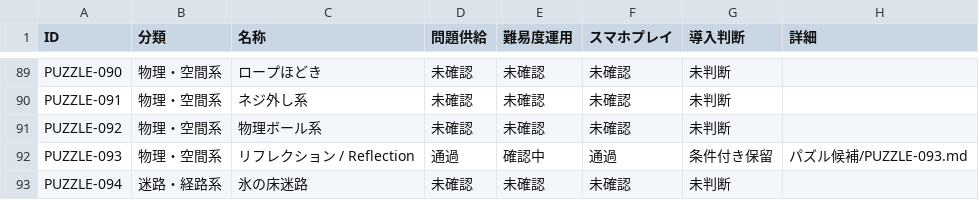
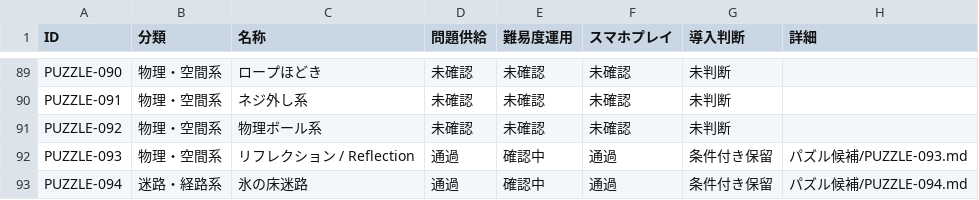
Before and after one commit to hizahizi-hizumi/pa-zzle, a CSV file: docs/棚上げ/パズル候補.csv, drawn as a sheet; only a part is shown, gaps mark what is left out.

```diff
--- a/docs/棚上げ/パズル候補.csv
+++ b/docs/棚上げ/パズル候補.csv
@@ -92,2 +92,2 @@ PUZZLE-092,物理・空間系,物理ボール系,未確認,未確認,未確認,
 PUZZLE-093,物理・空間系,リフレクション / Reflection,通過,確認中,通過,条件付き保留,パズル候補/PUZZLE-093.md
-PUZZLE-094,迷路・経路系,氷の床迷路,未確認,未確認,未確認,未判断,
+PUZZLE-094,迷路・経路系,氷の床迷路,通過,確認中,通過,条件付き保留,パズル候補/PUZZLE-094.md
```
Also changed, not shown: 2 other files.
